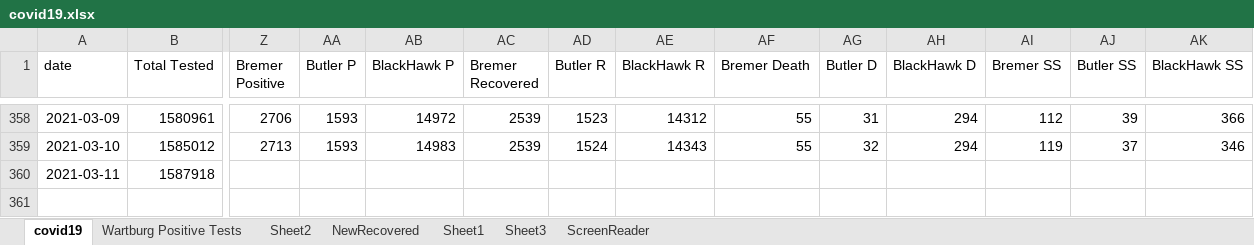
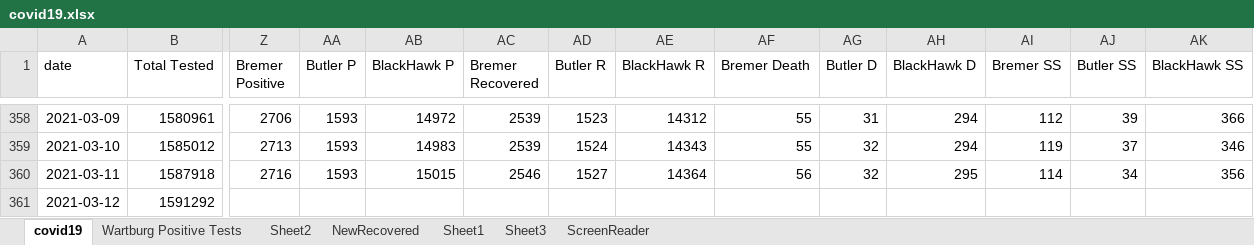
Before and after one commit to mbirgen/COVID19, an Excel workbook: covid19.xlsx, sheet covid19, drawn as a sheet; only a part is shown, gaps mark what is left out; values as stored, in another font and other column widths than the file's, no borders; conditional formats not drawn; rows hold the shown columns only; the diff names each change by its address in the sheet, - before the commit and + after, or states it on an @@ line.

Commit message:
03-12-2021 Data

```diff
--- a/covid19.xlsx (sheet covid19)
+++ b/covid19.xlsx (sheet covid19)
-Z360 (Bremer Positive): (empty)
+Z360 (Bremer Positive): 2716
-AA360 (Butler P): (empty)
+AA360 (Butler P): 1593
-AB360 (BlackHawk P): (empty)
+AB360 (BlackHawk P): 15015
-AC360 (Bremer Recovered): (empty)
+AC360 (Bremer Recovered): 2546
-AD360 (Butler R): (empty)
+AD360 (Butler R): 1527
-AE360 (BlackHawk R): (empty)
+AE360 (BlackHawk R): 14364
-AF360 (Bremer Death): (empty)
+AF360 (Bremer Death): 56
-AG360 (Butler D): (empty)
+AG360 (Butler D): 32
-AH360 (BlackHawk D): (empty)
+AH360 (BlackHawk D): 295
-AI360 (Bremer SS): (empty)
+AI360 (Bremer SS): 114
-AJ360 (Butler SS): (empty)
+AJ360 (Butler SS): 34
-AK360 (BlackHawk SS): (empty)
+AK360 (BlackHawk SS): 356
+row 361: 2021-03-12 | 1591292
```
Also changed, not shown: sheet Sheet2, 13 other files.
